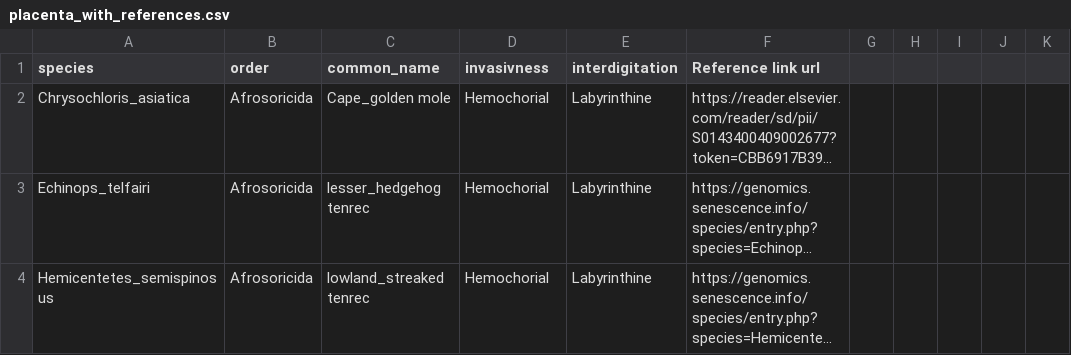
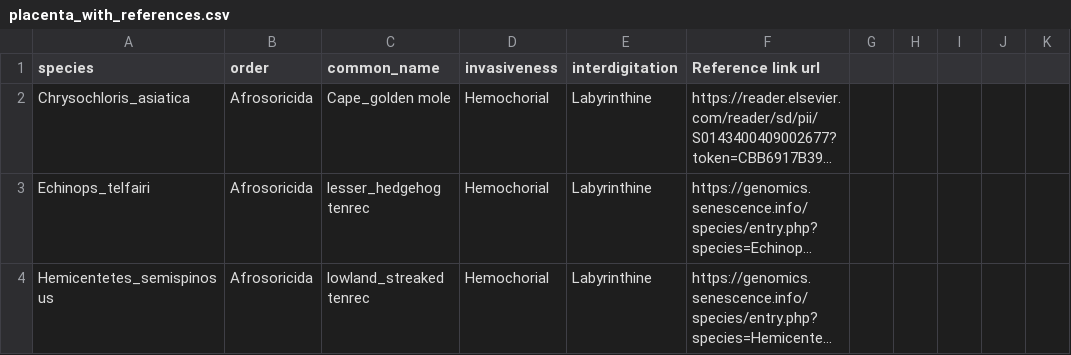
Before and after one commit to Cristiano-Parmeggiani/Placenta-and-life-history-traits, a CSV file: Supplementals for paper/materials/placenta_with_references.csv, drawn as a sheet; only a part is shown; long unchanged cells end in …; the diff names each change by its address in the sheet, - before the commit and + after, or states it on an @@ line.

Commit message:
Update placenta_with_references.csv
Signed-off-by: Cristiano-Parmeggiani <94200292+Cristiano-Parmeggiani@users.noreply.github.com>

```diff
--- a/Supplementals for paper/materials/placenta_with_references.csv
+++ b/Supplementals for paper/materials/placenta_with_references.csv
-D1: invasivness
+D1: invasiveness
```
